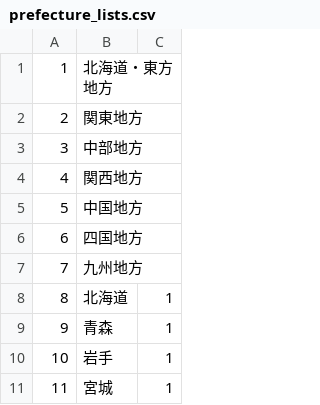
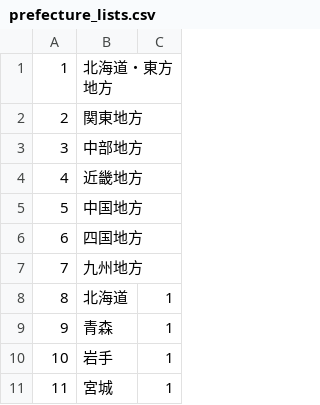
Before and after one commit to lu3-yk/tabizuki, a CSV file: db/prefecture_lists.csv, drawn as a sheet; only a part is shown.

```diff
--- a/db/prefecture_lists.csv
+++ b/db/prefecture_lists.csv
@@ -3,3 +3,3 @@
 3,中部地方,
-4,関西地方,
+4,近畿地方,
 5,中国地方,
```
Also changed, not shown: 5 other files.
